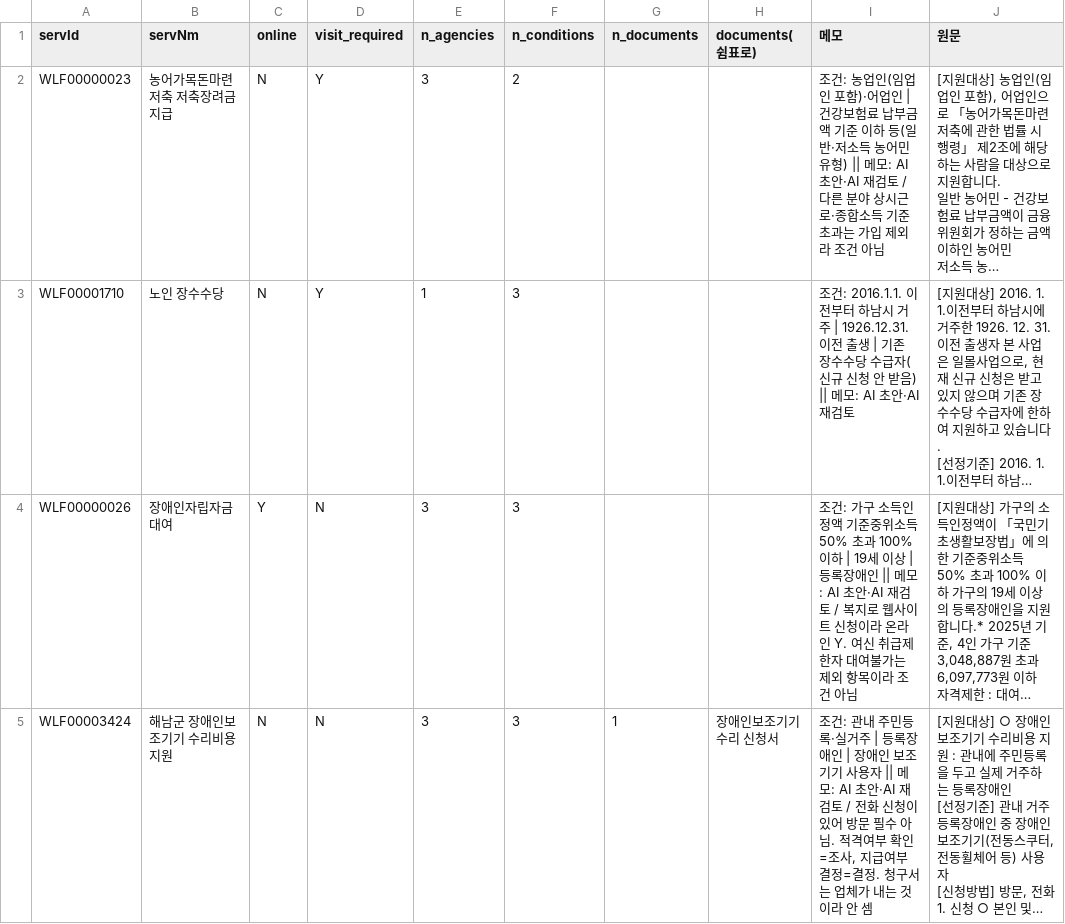
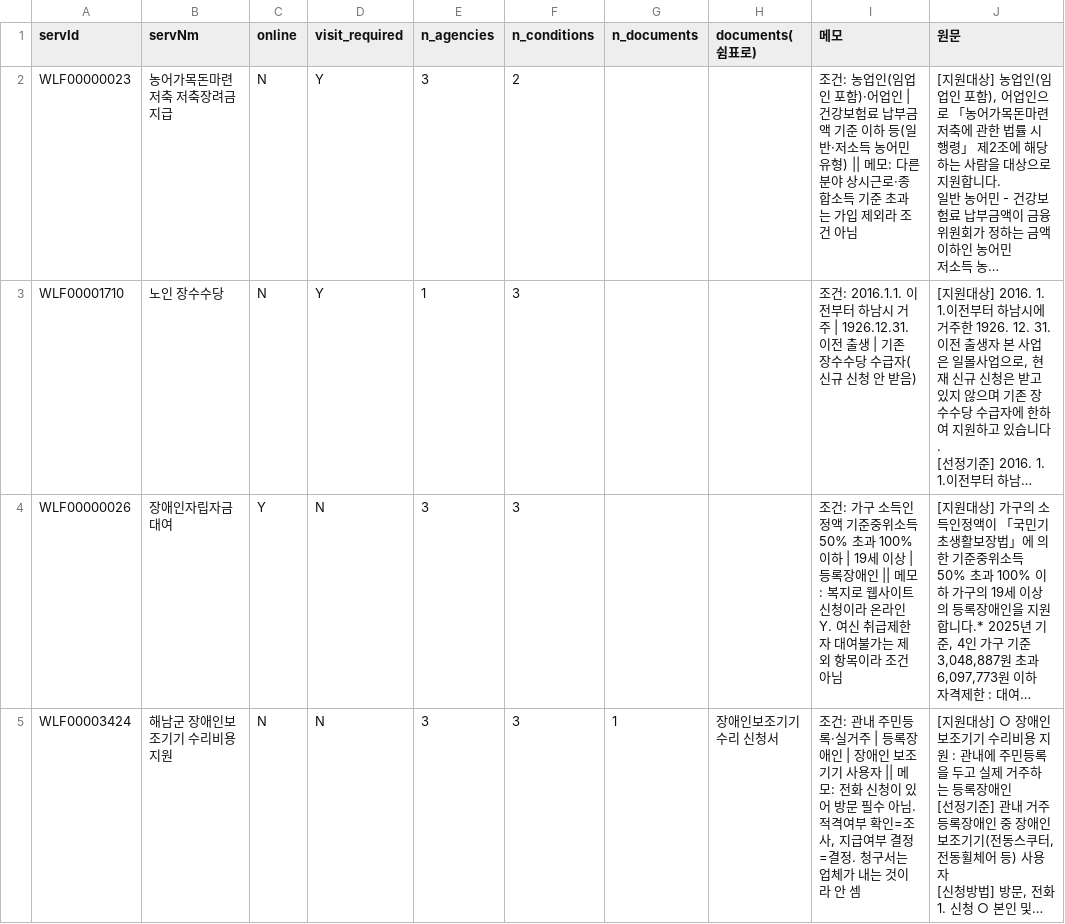
Before and after one commit to BOKJI-MUNTEOK/bokji-munteok, a CSV file: eval/gold_dohyung.csv, drawn as a sheet; only a part is shown; long unchanged cells end in …; the diff covers the shown part only; the diff names each change by its address in the sheet, - before the commit and + after, or states it on an @@ line.

```diff
--- a/eval/gold_dohyung.csv
+++ b/eval/gold_dohyung.csv
-I2 (메모): …|| 메모: AI 초안·AI 재검토 / 다른 분…
+I2 (메모): …|| 메모: 다른 분…
-I3 (메모): …받음) || 메모: AI 초안·AI 재검토
+I3 (메모): …받음)
-I4 (메모): …|| 메모: AI 초안·AI 재검토 / 복지로…
+I4 (메모): …|| 메모: 복지로…
-I5 (메모): …|| 메모: AI 초안·AI 재검토 / 전화 신…
+I5 (메모): …|| 메모: 전화 신…
```
Also changed, not shown: 12 edited cells elsewhere in this file, eval/gold_dawit.csv, eval/gold_jaeyong.csv, 15 other files.
